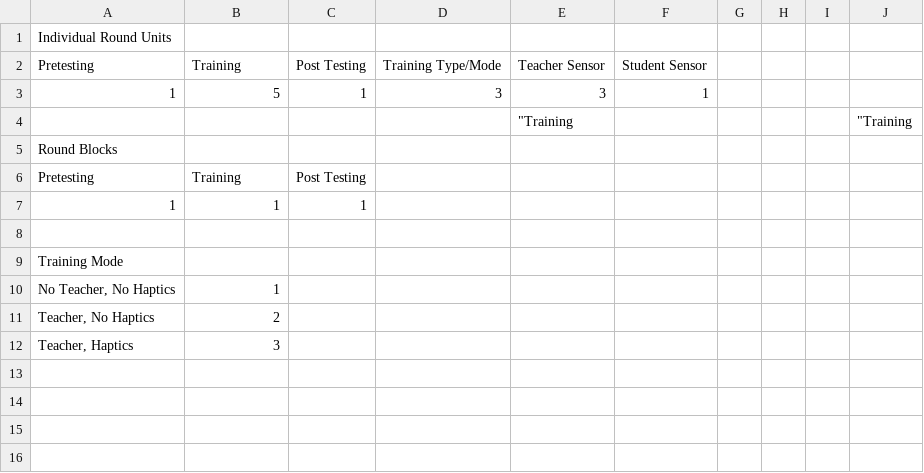
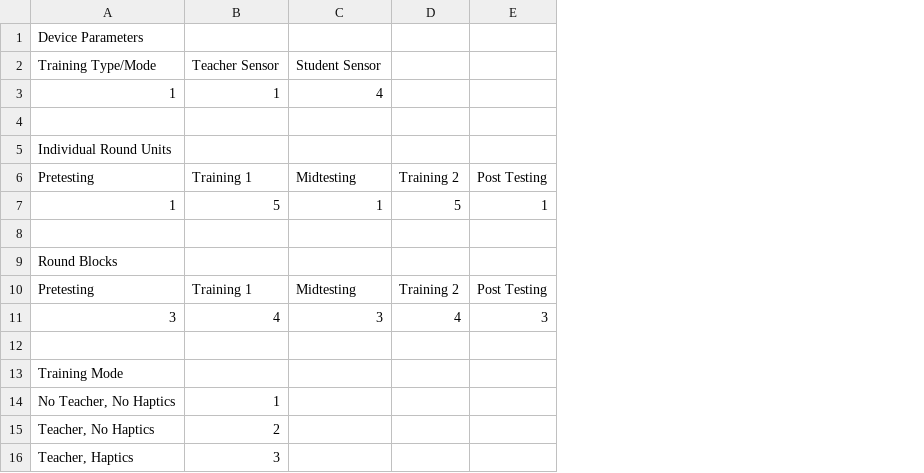
Before and after one commit to toazbenj/Vibrotactile-Feedback-Project, a CSV file: controlFile2.csv, drawn as a sheet; removed rows and columns are numbered as before the commit, all else as after; the diff names each change by its address in the sheet, - before the commit and + after, or states it on an @@ line.

```diff
--- a/controlFile2.csv
+++ b/controlFile2.csv
+column C, rows 6-10: Midtesting | 1 |  |  | Midtesting
+column D, rows 6-10: Training 2 | 5 |  |  | Training 2
-column D, rows 2-3: Training Type/Mode | 3
-column E, rows 2-4: Teacher Sensor | 3 | "Training
-column F, rows 2-3: Student Sensor | 1
-column G, empty
-column H, empty
-column I, empty
-column J, row 4: "Training
+row 1: Device Parameters
+row 2: Training Type/Mode | Teacher Sensor | Student Sensor
+row 3: 1 | 1 | 4
+row 4: (empty)
-B6: Training
+B6: Training 1
-row 8:  |  |  |  | "Training |  |  |  |  | "Training
+row 8: (empty)
-B10: Training
+B10: Training 1
-row 7: 1 | 1 | 1
+row 11: 3 | 4 | 3 | 4 | 3
```
Also changed, not shown: 5 other files.
